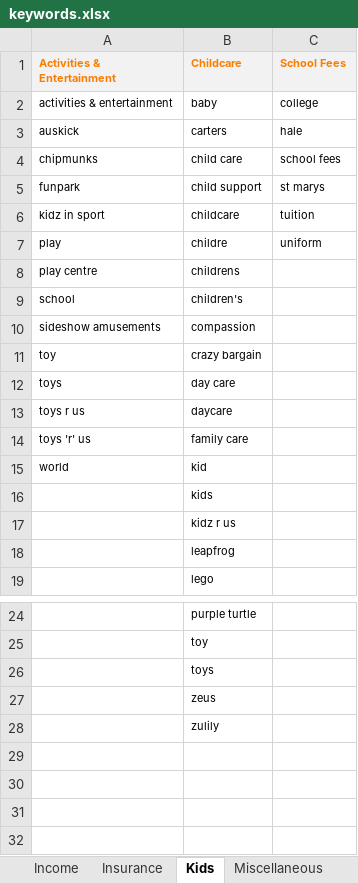
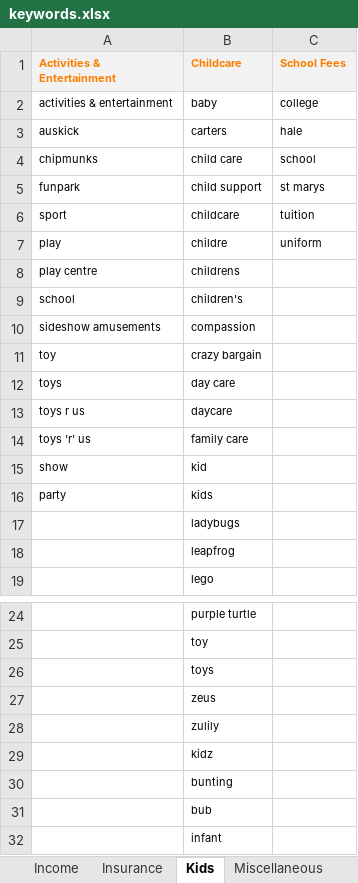
Before and after one commit to lulzzz/vita, an Excel workbook: source/Vita.Predictor/SpreadSheets/keywords.xlsx, sheet Kids, drawn as a sheet; only a part is shown, gaps mark what is left out; values as stored, in another font and other column widths than the file's, no borders; the diff names each change by its address in the sheet, - before the commit and + after, or states it on an @@ line.

```diff
--- a/source/Vita.Predictor/SpreadSheets/keywords.xlsx (sheet Kids)
+++ b/source/Vita.Predictor/SpreadSheets/keywords.xlsx (sheet Kids)
-C4 (School Fees): school fees
+C4 (School Fees): school
-A6 (Activities & Entertainment): kidz in sport
+A6 (Activities & Entertainment): sport
-A15 (Activities & Entertainment): world
+A15 (Activities & Entertainment): show
-A16 (Activities & Entertainment): (empty)
+A16 (Activities & Entertainment): party
-B17 (Childcare): kidz r us
+B17 (Childcare): ladybugs
+row 29:  | kidz
+row 30:  | bunting
+row 31:  | bub
+row 32:  | infant
```
Also changed, not shown: sheet BankingFinance, sheet TransferringMoney, 15 other files.
